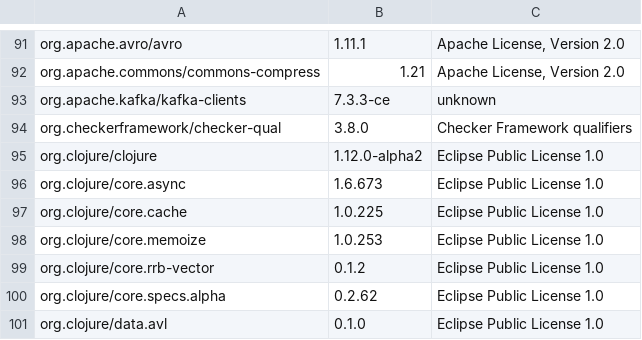
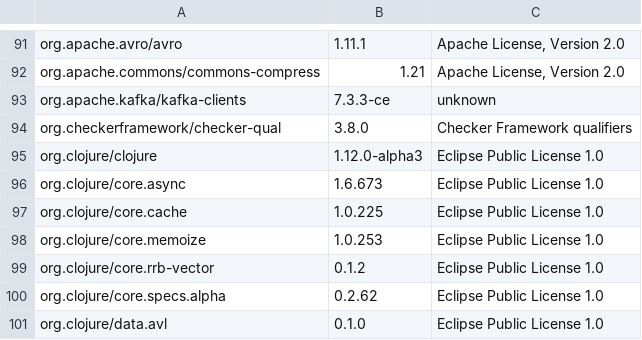
Before and after one commit to piotr-yuxuan/welcome-base-api, a CSV file: doc/licences.csv, drawn as a sheet; only a part is shown, gaps mark what is left out; the diff names each change by its address in the sheet, - before the commit and + after, or states it on an @@ line.

Commit message:
List dependency licences

```diff
--- a/doc/licences.csv
+++ b/doc/licences.csv
-B95: 1.12.0-alpha2
+B95: 1.12.0-alpha3
```
